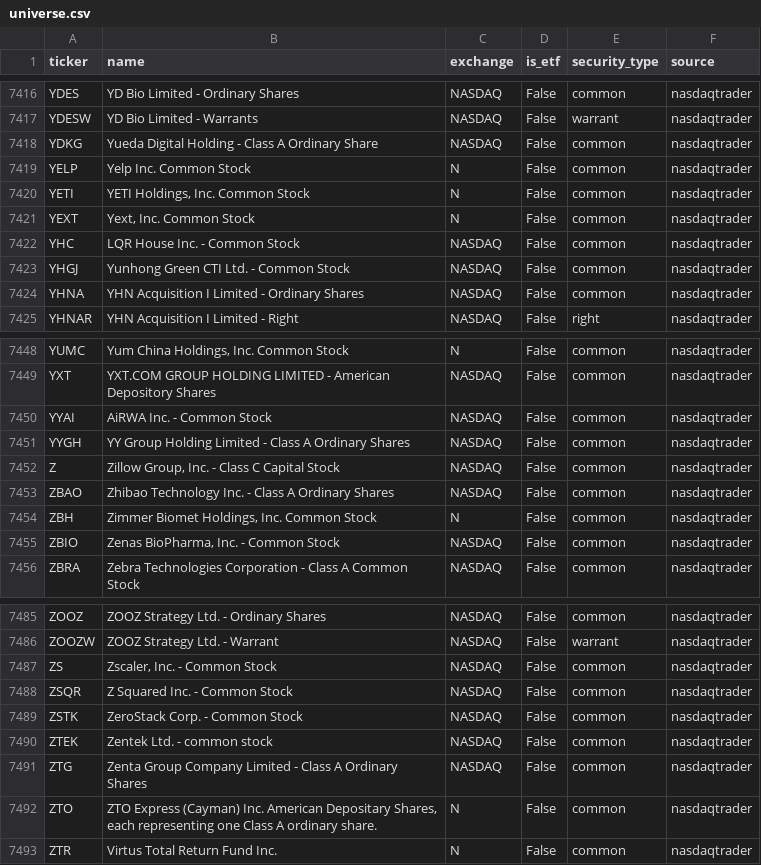
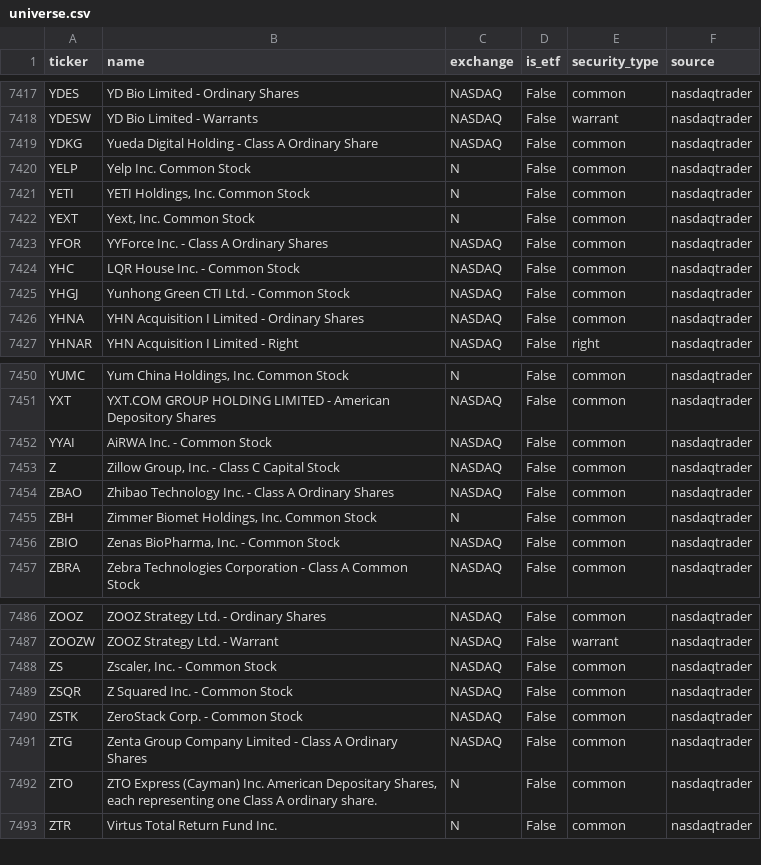
Before and after one commit to weiting1226/stock, a CSV file: data/universe.csv, drawn as a sheet; only a part is shown, gaps mark what is left out; removed rows and columns are numbered as before the commit, all else as after; the diff covers the shown part only; the diff names each change by its address in the sheet, - before the commit and + after, or states it on an @@ line.

```diff
--- a/data/universe.csv
+++ b/data/universe.csv
+row 7423: YFOR | YYForce Inc. - Class A Ordinary Shares | NASDAQ | False | common | nasdaqtrader
-row 7451: YYGH | YY Group Holding Limited - Class A Ordinary Shares | NASDAQ | False | common | nasdaqtrader
-row 7490: ZTEK | Zentek Ltd. - common stock | NASDAQ | False | common | nasdaqtrader
```
Also changed, not shown: 4 added rows and 3 removed rows elsewhere in this file, 6 other files.
